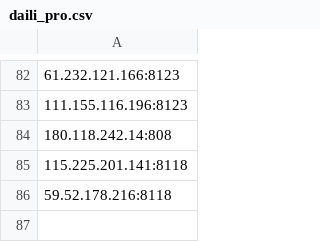
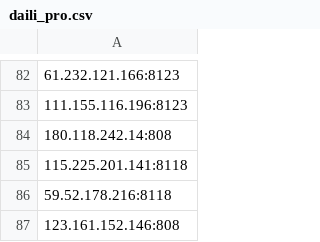
Before and after one commit to liuxinxx/tianyancha, a CSV file: daili/daili_pro.csv, drawn as a sheet; only a part is shown, gaps mark what is left out.

```diff
--- a/daili/daili_pro.csv
+++ b/daili/daili_pro.csv
@@ -86 +86,2 @@
 59.52.178.216:8118
+123.161.152.146:808
```
Also changed, not shown: 5 other files.
